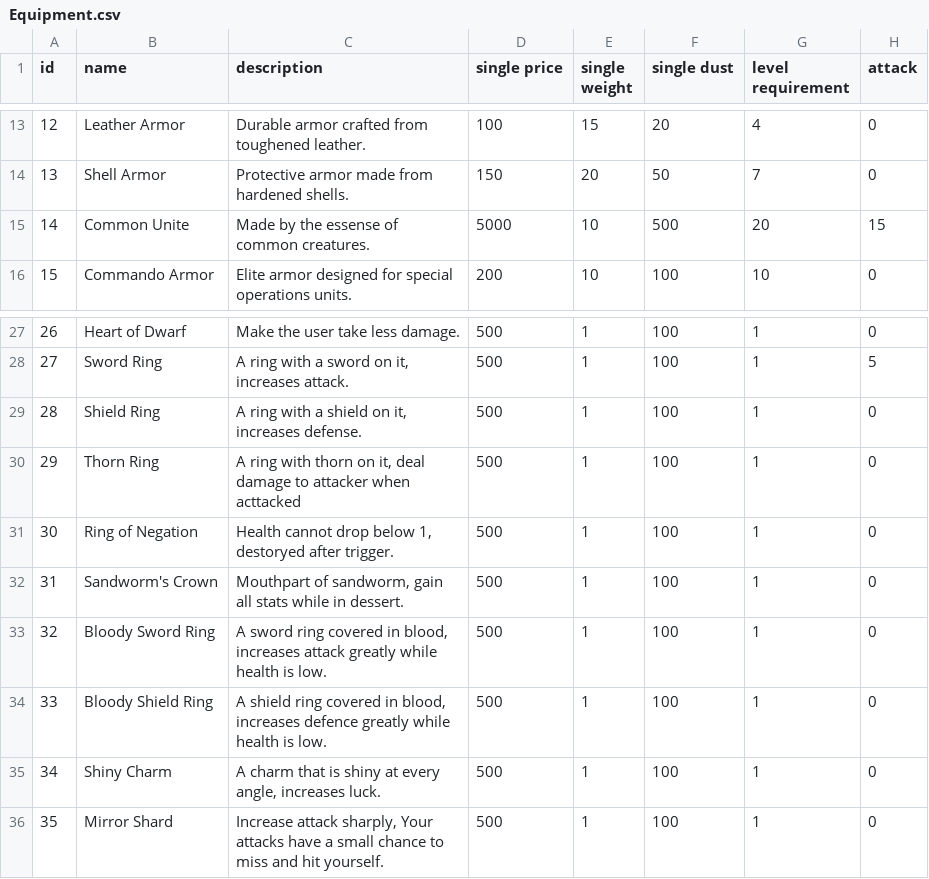
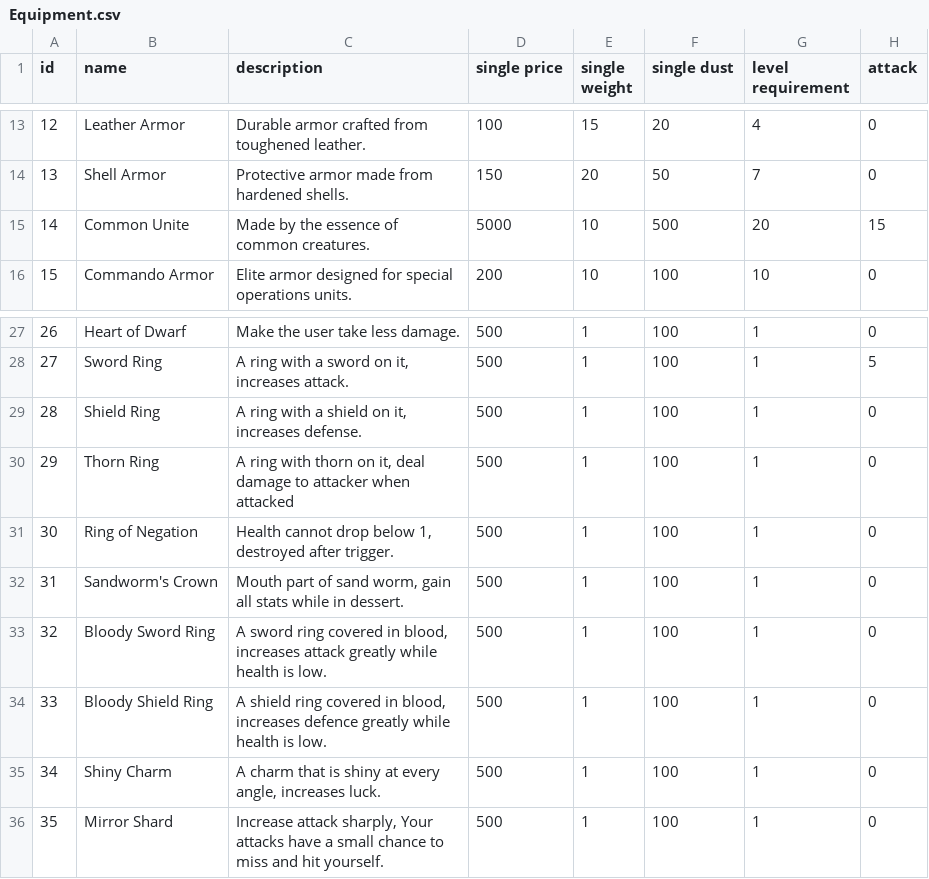
Before and after one commit to aoijo/SurvivorGame, a CSV file: Data/Item/Equipment.csv, drawn as a sheet; only a part is shown, gaps mark what is left out; the diff names each change by its address in the sheet, - before the commit and + after, or states it on an @@ line.

```diff
--- a/Data/Item/Equipment.csv
+++ b/Data/Item/Equipment.csv
-C15 (description): Made by the essense of common creatures.
+C15 (description): Made by the essence of common creatures.
-C30 (description): …attacker when acttacked
+C30 (description): …attacker when attacked
-C31 (description): …below 1, destoryed after trigger.
+C31 (description): …below 1, destroyed after trigger.
-C32 (description): Mouthpart of sandworm, gain all…
+C32 (description): Mouth part of sand worm, gain all…
```
Also changed, not shown: Data/Buff.csv, Data/Enemy.csv, 7 other files.
